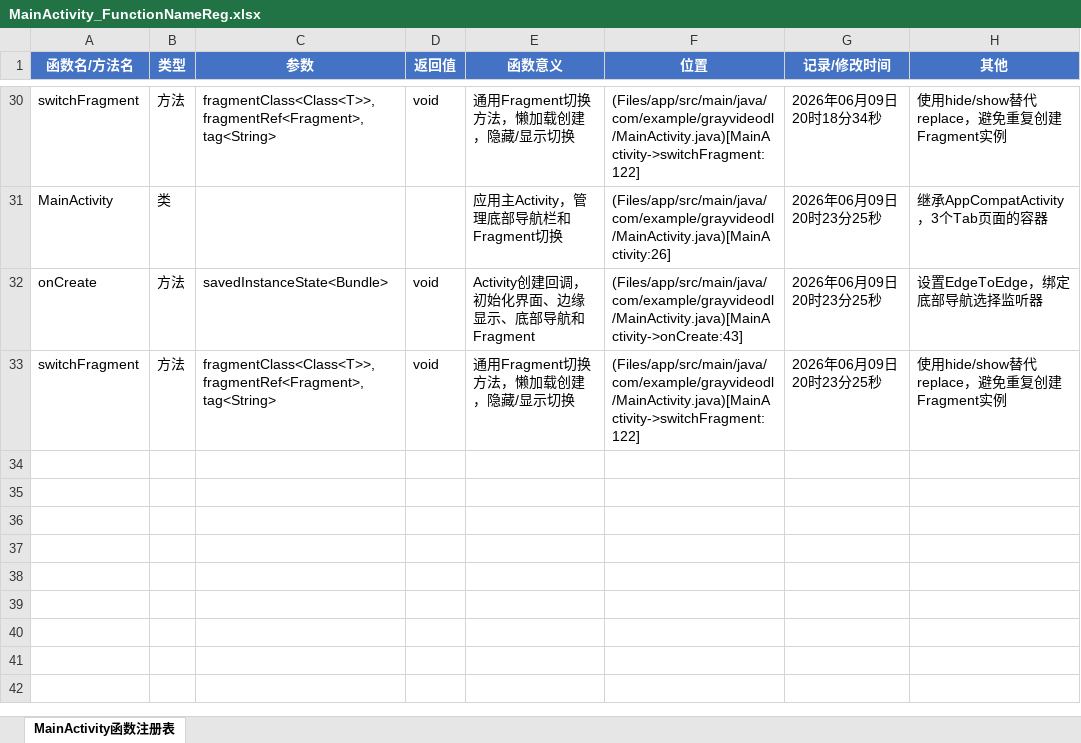
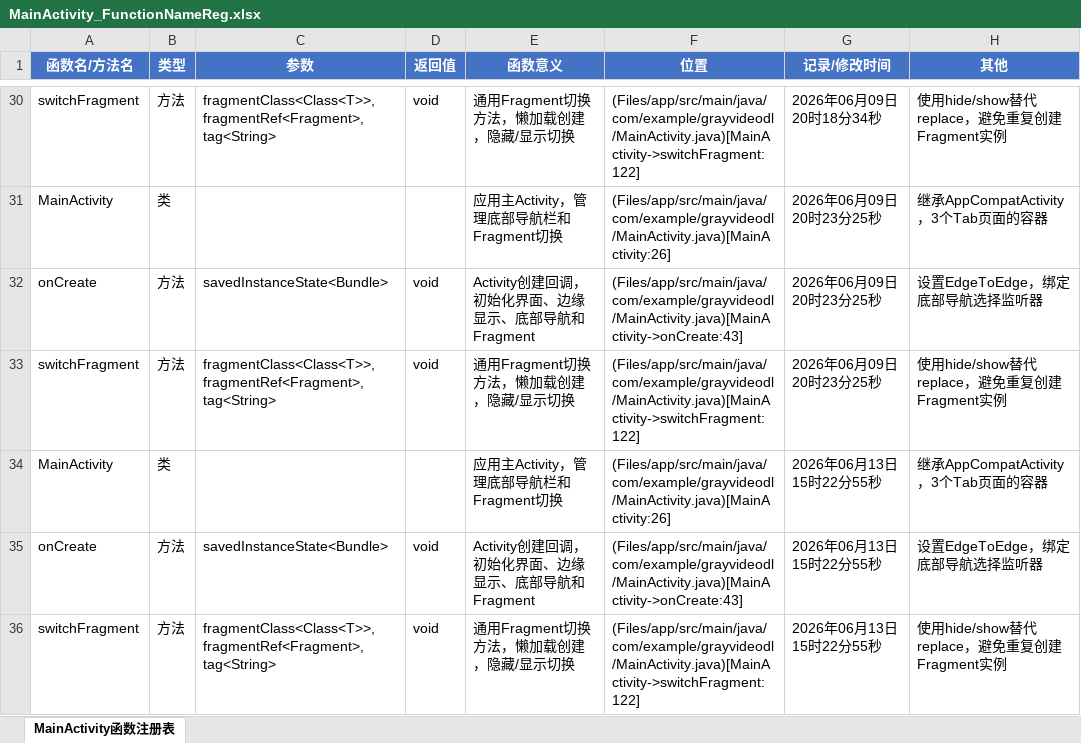
Before and after one commit to Skylf/GrayVideoDL, an Excel workbook: ProjectDescription/MainActivity_FunctionNameReg.xlsx, sheet MainActivity函数注册表, drawn as a sheet; only a part is shown, gaps mark what is left out; values as stored, in another font and other column widths than the file's, no borders; the diff names each change by its address in the sheet, - before the commit and + after, or states it on an @@ line.

```diff
--- a/ProjectDescription/MainActivity_FunctionNameReg.xlsx (sheet MainActivity函数注册表)
+++ b/ProjectDescription/MainActivity_FunctionNameReg.xlsx (sheet MainActivity函数注册表)
+row 34: MainActivity | 类 |  |  | 应用主Activity，管理底部导航栏和Fragment切换 | (Files/app/src/main/java/com/example/grayvideodl/MainActivity.java)[MainActivity:26] | 2026年06月13日15时22分55秒 | 继承AppCompatActivity，3个Tab页面的容器
+row 35: onCreate | 方法 | savedInstanceState<Bundle> | void | Activity创建回调，初始化界面、边缘显示、底部导航和Fragment | (Files/app/src/main/java/com/example/grayvideodl/MainActivity.java)[MainActivity->onCreate:43] | 2026年06月13日15时22分55秒 | 设置EdgeToEdge，绑定底部导航选择监听器
+row 36: switchFragment | 方法 | fragmentClass<Class<T>>, fragmentRef<Fragment>, tag<String> | void | 通用Fragment切换方法，懒加载创建，隐藏/显示切换 | (Files/app/src/main/java/com/example/grayvideodl/MainActivity.java)[MainActivity->switchFragment:122] | 2026年06月13日15时22分55秒 | 使用hide/show替代replace，避免重复创建Fragment实例
```
Also changed, not shown: ProjectDescription/DownloadAdapter_FunctionNameReg.xlsx, ProjectDescription/DownloadTask_FunctionNameReg.xlsx, 28 other files.
